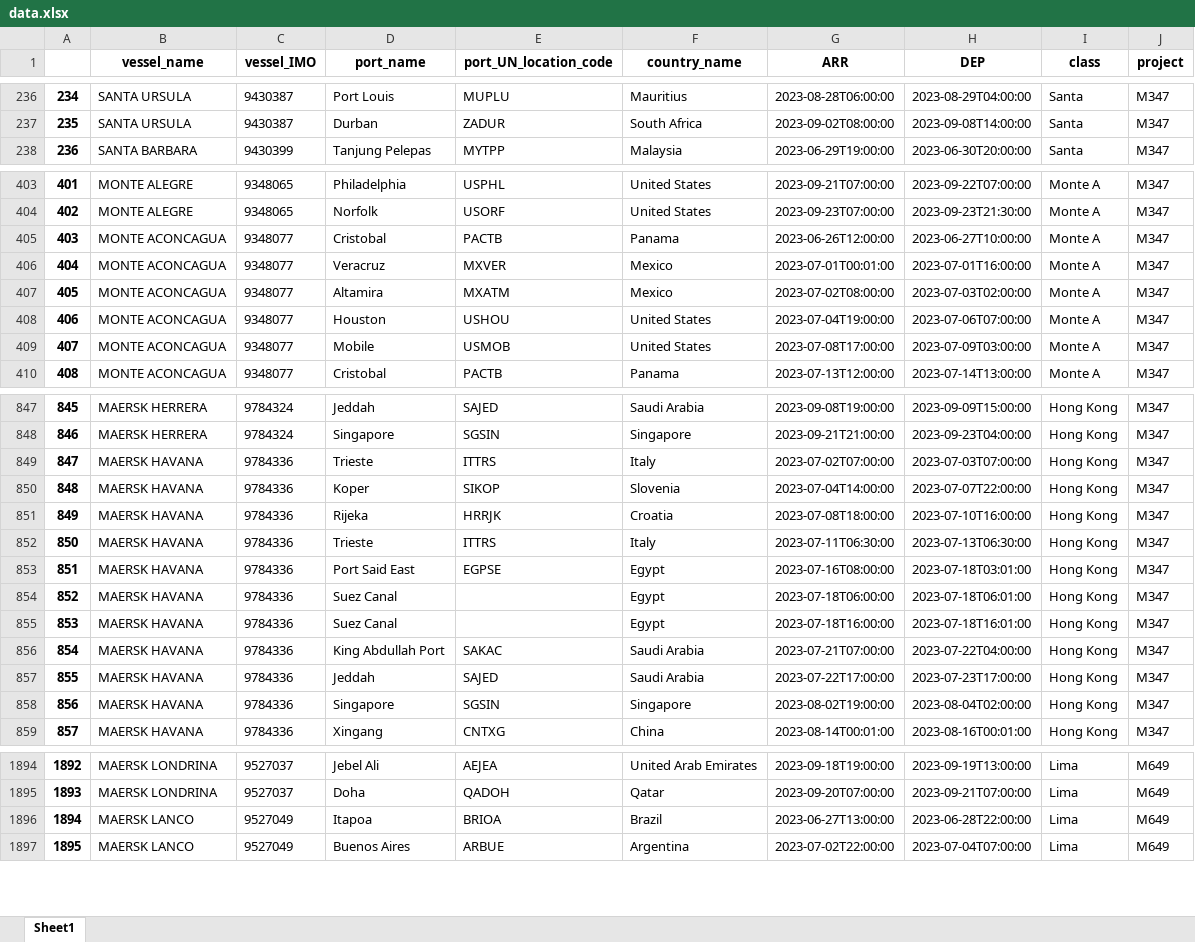
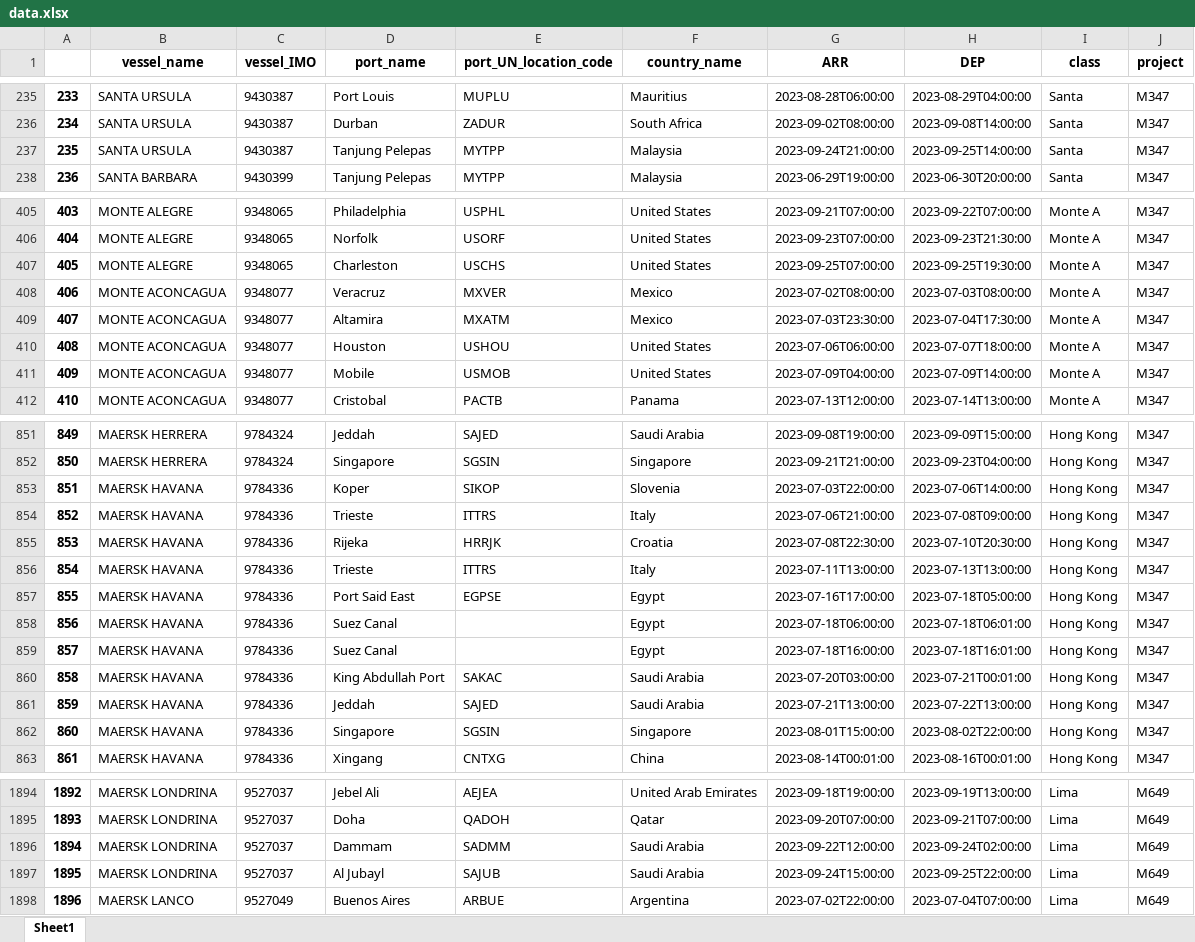
Before and after one commit to Oeyaas/VesselTimeline, an Excel workbook: data.xlsx, sheet Sheet1, drawn as a sheet; only a part is shown, gaps mark what is left out; values as stored, in another font and other column widths than the file's, no borders; removed rows and columns are numbered as before the commit, all else as after; the diff covers the shown part only; the diff names each change by its address in the sheet, - before the commit and + after, or states it on an @@ line.

```diff
--- a/data.xlsx (sheet Sheet1)
+++ b/data.xlsx (sheet Sheet1)
@@ column A renumbered between rows 8 and 2271 @@
+row 237: 235 | SANTA URSULA | 9430387 | Tanjung Pelepas | MYTPP | Malaysia | 2023-09-24T21:00:00 | 2023-09-25T14:00:00 | Santa | M347
-row 405: 403 | MONTE ACONCAGUA | 9348077 | Cristobal | PACTB | Panama | 2023-06-26T12:00:00 | 2023-06-27T10:00:00 | Monte A | M347
+row 407: 405 | MONTE ALEGRE | 9348065 | Charleston | USCHS | United States | 2023-09-25T07:00:00 | 2023-09-25T19:30:00 | Monte A | M347
-G408 (ARR): 2023-07-01T00:01:00
+G408 (ARR): 2023-07-02T08:00:00
-H408 (DEP): 2023-07-01T16:00:00
+H408 (DEP): 2023-07-03T08:00:00
-G409 (ARR): 2023-07-02T08:00:00
+G409 (ARR): 2023-07-03T23:30:00
-H409 (DEP): 2023-07-03T02:00:00
+H409 (DEP): 2023-07-04T17:30:00
-G410 (ARR): 2023-07-04T19:00:00
+G410 (ARR): 2023-07-06T06:00:00
-H410 (DEP): 2023-07-06T07:00:00
+H410 (DEP): 2023-07-07T18:00:00
-G411 (ARR): 2023-07-08T17:00:00
+G411 (ARR): 2023-07-09T04:00:00
-H411 (DEP): 2023-07-09T03:00:00
+H411 (DEP): 2023-07-09T14:00:00
+row 853: 851 | MAERSK HAVANA | 9784336 | Koper | SIKOP | Slovenia | 2023-07-03T22:00:00 | 2023-07-06T14:00:00 | Hong Kong | M347
-G854 (ARR): 2023-07-02T07:00:00
+G854 (ARR): 2023-07-06T21:00:00
-H854 (DEP): 2023-07-03T07:00:00
+H854 (DEP): 2023-07-08T09:00:00
-row 850: 848 | MAERSK HAVANA | 9784336 | Koper | SIKOP | Slovenia | 2023-07-04T14:00:00 | 2023-07-07T22:00:00 | Hong Kong | M347
-G855 (ARR): 2023-07-08T18:00:00
+G855 (ARR): 2023-07-08T22:30:00
-H855 (DEP): 2023-07-10T16:00:00
+H855 (DEP): 2023-07-10T20:30:00
-G856 (ARR): 2023-07-11T06:30:00
+G856 (ARR): 2023-07-11T13:00:00
-H856 (DEP): 2023-07-13T06:30:00
+H856 (DEP): 2023-07-13T13:00:00
-G857 (ARR): 2023-07-16T08:00:00
+G857 (ARR): 2023-07-16T17:00:00
-H857 (DEP): 2023-07-18T03:01:00
+H857 (DEP): 2023-07-18T05:00:00
-G860 (ARR): 2023-07-21T07:00:00
+G860 (ARR): 2023-07-20T03:00:00
-H860 (DEP): 2023-07-22T04:00:00
+H860 (DEP): 2023-07-21T00:01:00
-G861 (ARR): 2023-07-22T17:00:00
+G861 (ARR): 2023-07-21T13:00:00
-H861 (DEP): 2023-07-23T17:00:00
+H861 (DEP): 2023-07-22T13:00:00
-G862 (ARR): 2023-08-02T19:00:00
+G862 (ARR): 2023-08-01T15:00:00
-H862 (DEP): 2023-08-04T02:00:00
+H862 (DEP): 2023-08-02T22:00:00
-row 1896: 1894 | MAERSK LANCO | 9527049 | Itapoa | BRIOA | Brazil | 2023-06-27T13:00:00 | 2023-06-28T22:00:00 | Lima | M649
+row 1896: 1894 | MAERSK LONDRINA | 9527037 | Dammam | SADMM | Saudi Arabia | 2023-09-22T12:00:00 | 2023-09-24T02:00:00 | Lima | M649
+row 1897: 1895 | MAERSK LONDRINA | 9527037 | Al Jubayl | SAJUB | Saudi Arabia | 2023-09-24T15:00:00 | 2023-09-25T22:00:00 | Lima | M649
```
Also changed, not shown: 70 added rows, 43 removed rows and 364 edited cells elsewhere in this sheet.
